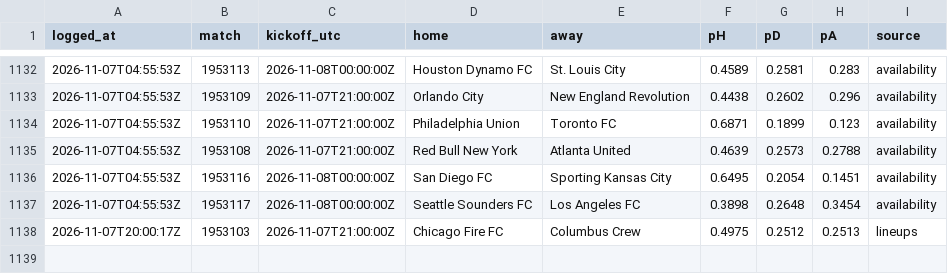
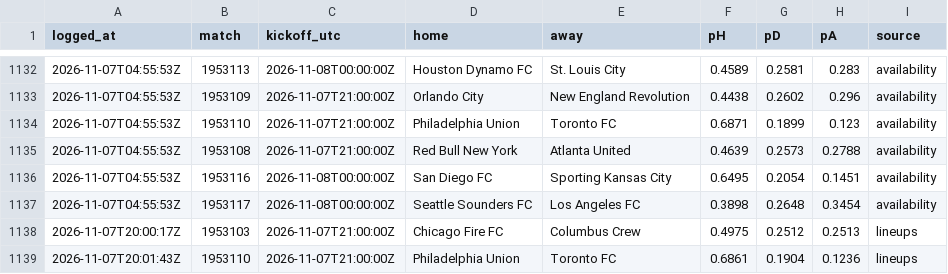
Before and after one commit to pitchperception/pitch-perception, a CSV file: data/forecast_log.csv, drawn as a sheet; only a part is shown, gaps mark what is left out; the diff names each change by its address in the sheet, - before the commit and + after, or states it on an @@ line.

```diff
--- a/data/forecast_log.csv
+++ b/data/forecast_log.csv
+row 1139: 2026-11-07T20:01:43Z | 1953110 | 2026-11-07T21:00:00Z | Philadelphia Union | Toronto FC | 0.6861 | 0.1904 | 0.1236 | lineups
```
Also changed, not shown: 4 other files.
